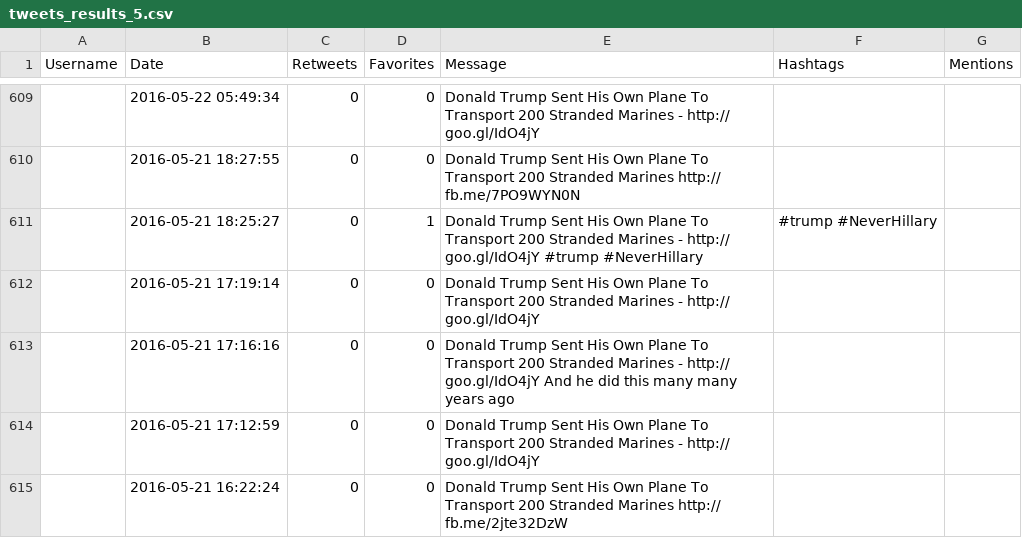
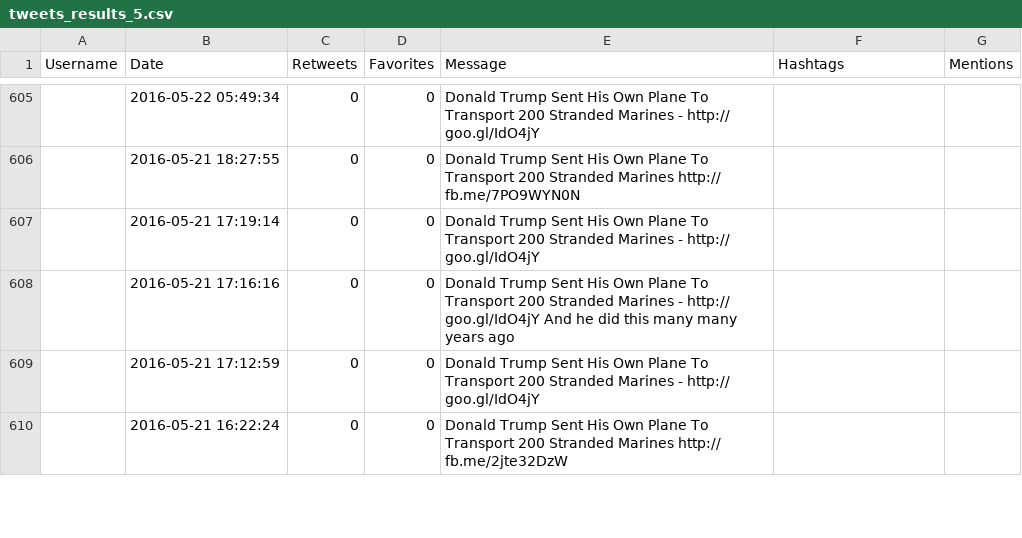
Before and after one commit to pizzaro13/FakeNewsDetector, a CSV file: tweets_results_5.csv, drawn as a sheet; only a part is shown, gaps mark what is left out; the diff covers the shown part only.

```diff
--- a/tweets_results_5.csv
+++ b/tweets_results_5.csv
@@ -610,3 +606,2 @@ Username,Date,Retweets,Favorites,Message,Hashtags,Mentions
 ,2016-05-21 18:27:55,0,0,"Donald Trump Sent His Own Plane To Transport 200 Stranded Marines http:// fb.me/7PO9WYN0N",,
-,2016-05-21 18:25:27,0,1,"Donald Trump Sent His Own Plane To Transport 200 Stranded Marines - http:// goo.gl/IdO4jY #trump #NeverHillary",#trump #NeverHillary,
 ,2016-05-21 17:19:14,0,0,"Donald Trump Sent His Own Plane To Transport 200 Stranded Marines - http:// goo.gl/IdO4jY",,
```
Also changed, not shown: 4 added rows, 7 removed rows and 4 edited cells elsewhere in this file, tweets_results_0.csv, tweets_results_1.csv, 17 other files.
